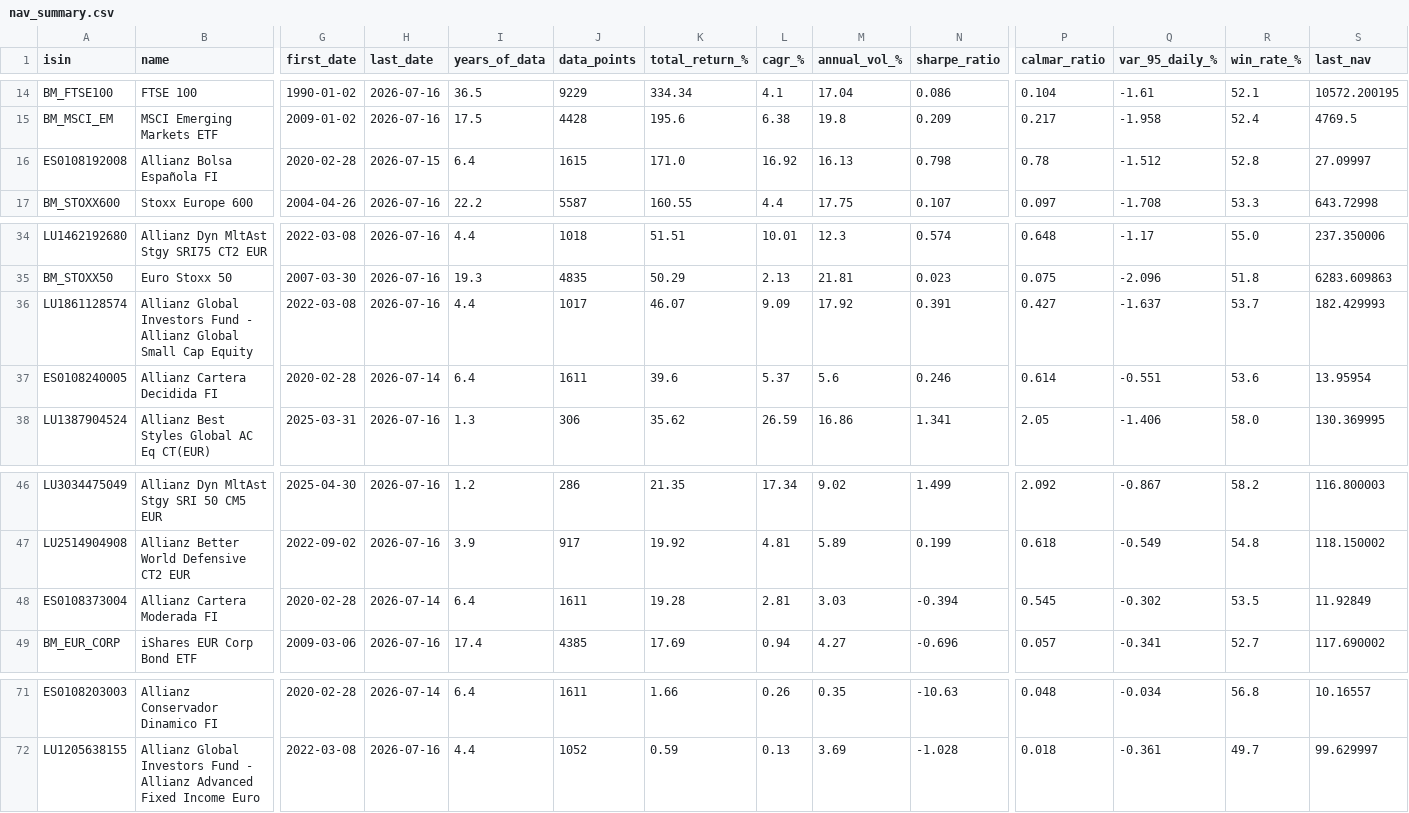
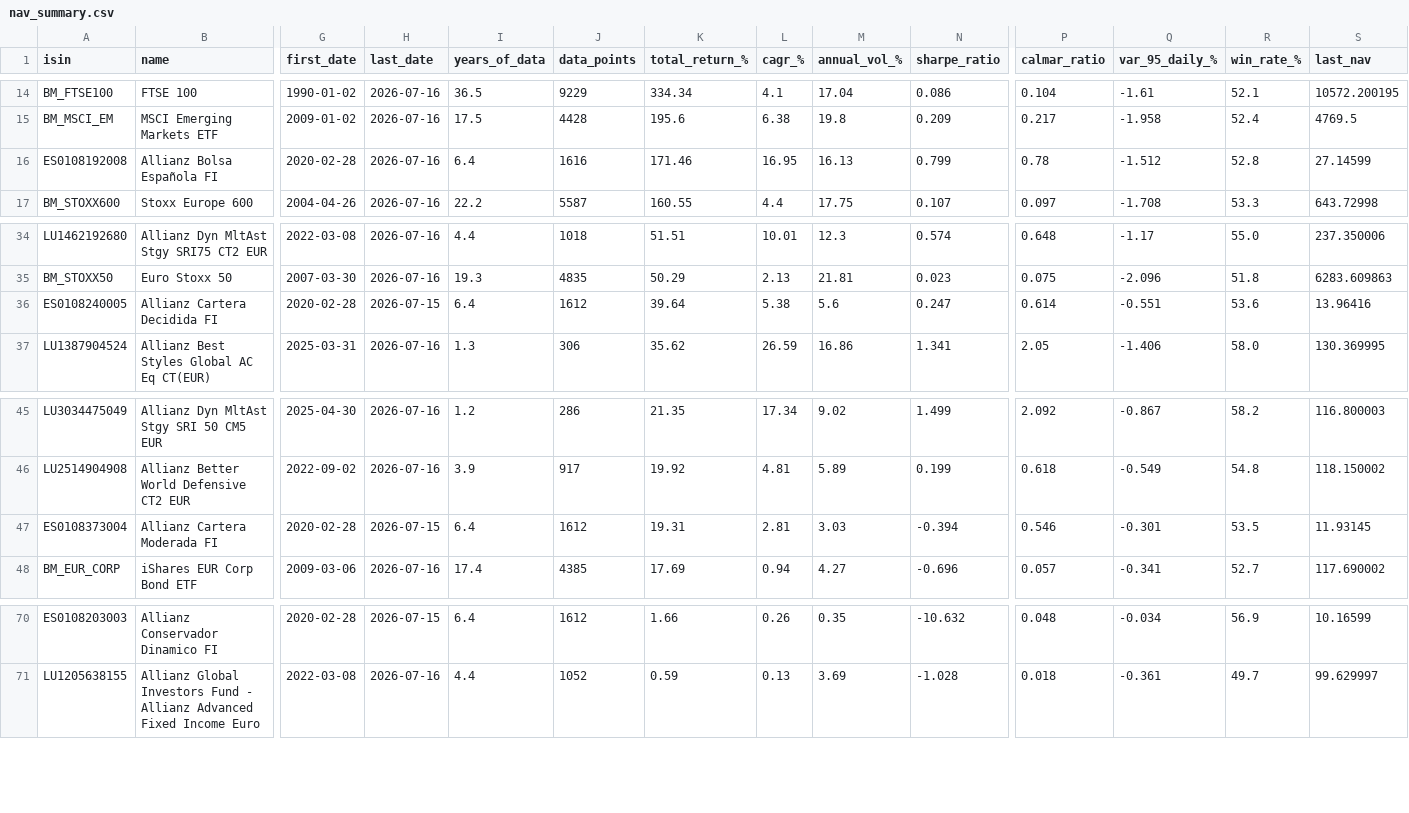
Before and after one commit to aleixtrull/allianz-fund-terminal, a CSV file: data/nav_summary.csv, drawn as a sheet; only a part is shown, gaps mark what is left out; removed rows and columns are numbered as before the commit, all else as after; rows hold the shown columns only; the diff covers the shown part only; the diff names each change by its address in the sheet, - before the commit and + after, or states it on an @@ line.

```diff
--- a/data/nav_summary.csv
+++ b/data/nav_summary.csv
-H16 (last_date): 2026-07-15
+H16 (last_date): 2026-07-16
-J16 (data_points): 1615
+J16 (data_points): 1616
-K16 (total_return_%): 171.0
+K16 (total_return_%): 171.46
-L16 (cagr_%): 16.92
+L16 (cagr_%): 16.95
-N16 (sharpe_ratio): 0.798
+N16 (sharpe_ratio): 0.799
-S16 (last_nav): 27.09997
+S16 (last_nav): 27.14599
-row 36: LU1861128574 | Allianz Global Investors Fund - Allianz Global Small Cap Equity | 2022-03-08 | 2026-07-16 | 4.4 | 1017 | 46.07 | 9.09 | 17.92 | 0.391 | 0.427 | -1.637 | 53.7 | 182.429993
-H36 (last_date): 2026-07-14
+H36 (last_date): 2026-07-15
-J36 (data_points): 1611
+J36 (data_points): 1612
-K36 (total_return_%): 39.6
+K36 (total_return_%): 39.64
-L36 (cagr_%): 5.37
+L36 (cagr_%): 5.38
-N36 (sharpe_ratio): 0.246
+N36 (sharpe_ratio): 0.247
-S36 (last_nav): 13.95954
+S36 (last_nav): 13.96416
-H47 (last_date): 2026-07-14
+H47 (last_date): 2026-07-15
-J47 (data_points): 1611
+J47 (data_points): 1612
-K47 (total_return_%): 19.28
+K47 (total_return_%): 19.31
-P47 (calmar_ratio): 0.545
+P47 (calmar_ratio): 0.546
-Q47 (var_95_daily_%): -0.302
+Q47 (var_95_daily_%): -0.301
-S47 (last_nav): 11.92849
+S47 (last_nav): 11.93145
-H70 (last_date): 2026-07-14
+H70 (last_date): 2026-07-15
-J70 (data_points): 1611
+J70 (data_points): 1612
-N70 (sharpe_ratio): -10.63
+N70 (sharpe_ratio): -10.632
-R70 (win_rate_%): 56.8
+R70 (win_rate_%): 56.9
-S70 (last_nav): 10.16557
+S70 (last_nav): 10.16599
```
Also changed, not shown: 1 added row, 1 removed row and 35 edited cells elsewhere in this file, 1 other file.
